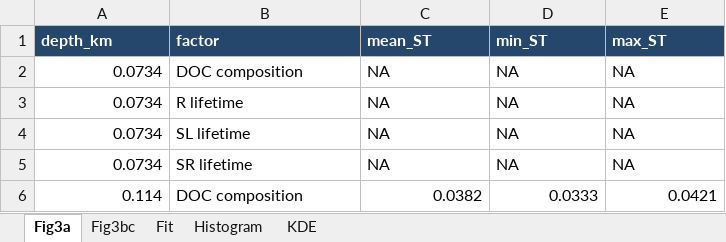
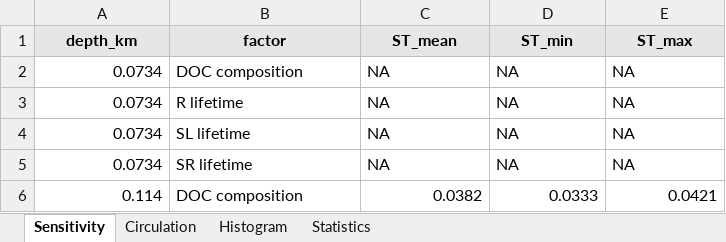
Before and after one commit to weijieke98/DOC-OCIM-Data, an Excel workbook: Source_data/Fig3.xlsx, sheet Sensitivity, drawn as a sheet; only a part is shown; values as stored, in another font and other column widths than the file's, no borders; the diff names each change by its address in the sheet, - before the commit and + after, or states it on an @@ line.

```diff
--- a/Source_data/Fig3.xlsx (sheet Sensitivity)
+++ b/Source_data/Fig3.xlsx (sheet Sensitivity)
-sheet tab: Fig3a
+sheet tab: Sensitivity
-sheet tab: Fig3bc
+sheet tab: Circulation
-sheet tab: Fit
-sheet tab: KDE
+sheet tab: Statistics
@@ A1:E1 fill: #24476B → #E7E6E6, text colour: #FFFFFF → black, alignment: left → center @@
-C1: mean_ST
+C1: ST_mean
-D1: min_ST
+D1: ST_min
-E1: max_ST
+E1: ST_max
```
Also changed, not shown: sheet Circulation, sheet Histogram, Source_data/Fig1.xlsx, Source_data/Fig6.xlsx, 19 other files.
